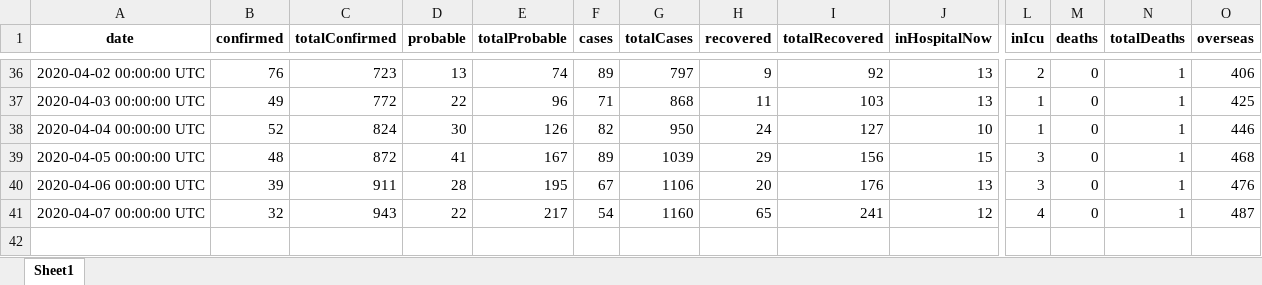
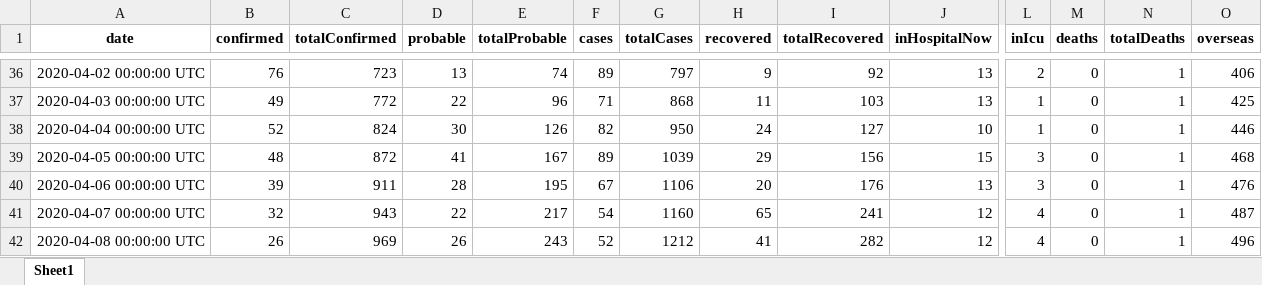
Before and after one commit to nzherald/nz-covid19-data, an Excel workbook: data/days.xlsx, sheet Sheet1, drawn as a sheet; only a part is shown, gaps mark what is left out; values as stored, in another font and other column widths than the file's, no borders; rows hold the shown columns only; the diff names each change by its address in the sheet, - before the commit and + after, or states it on an @@ line.

```diff
--- a/data/days.xlsx (sheet Sheet1)
+++ b/data/days.xlsx (sheet Sheet1)
+row 42: 2020-04-08 00:00:00 UTC | 26 | 969 | 26 | 243 | 52 | 1212 | 41 | 282 | 12 | 4 | 0 | 1 | 496
```
Also changed, not shown: data/cases.xlsx, 5 other files.
